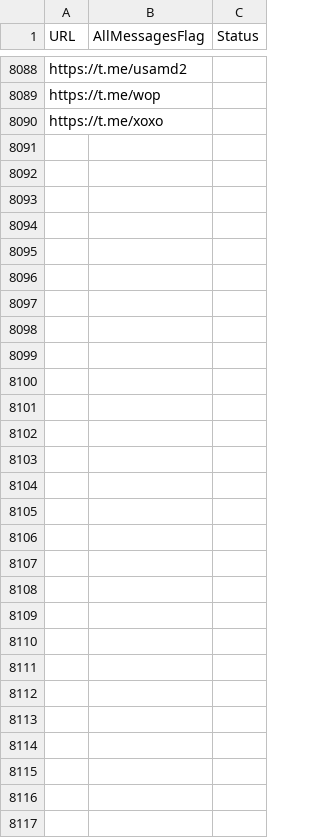
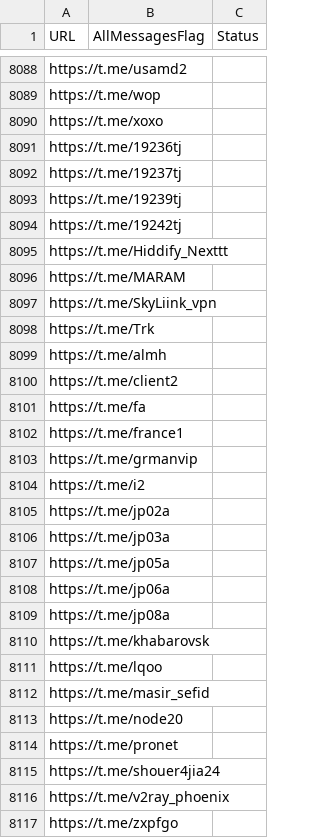
Before and after one commit to RaminTabriz/V2rayCollector, a CSV file: channels.csv, drawn as a sheet; only a part is shown, gaps mark what is left out; the diff names each change by its address in the sheet, - before the commit and + after, or states it on an @@ line.

```diff
--- a/channels.csv
+++ b/channels.csv
+row 8091: https://t.me/19236tj
+row 8092: https://t.me/19237tj
+row 8093: https://t.me/19239tj
+row 8094: https://t.me/19242tj
+row 8095: https://t.me/Hiddify_Nexttt
+row 8096: https://t.me/MARAM
+row 8097: https://t.me/SkyLiink_vpn
+row 8098: https://t.me/Trk
+row 8099: https://t.me/almh
+row 8100: https://t.me/client2
+row 8101: https://t.me/fa
+row 8102: https://t.me/france1
+row 8103: https://t.me/grmanvip
+row 8104: https://t.me/i2
+row 8105: https://t.me/jp02a
+row 8106: https://t.me/jp03a
+row 8107: https://t.me/jp05a
+row 8108: https://t.me/jp06a
+row 8109: https://t.me/jp08a
+row 8110: https://t.me/khabarovsk
+row 8111: https://t.me/lqoo
+row 8112: https://t.me/masir_sefid
+row 8113: https://t.me/node20
+row 8114: https://t.me/pronet
+row 8115: https://t.me/shouer4jia24
+row 8116: https://t.me/v2ray_phoenix
+row 8117: https://t.me/zxpfgo
```
Also changed, not shown: stats/history.csv, 2 other files.
